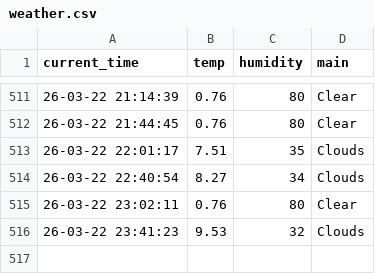
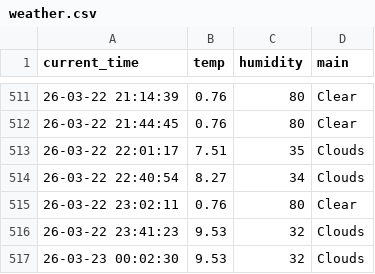
Before and after one commit to ManticoreXL/weather_5m, a CSV file: weather.csv, drawn as a sheet; only a part is shown, gaps mark what is left out.

```diff
--- a/weather.csv
+++ b/weather.csv
@@ -516 +516,2 @@ current_time,temp,humidity,main
 26-03-22 23:41:23,9.53,32,Clouds
+26-03-23 00:02:30,9.53,32,Clouds
```
